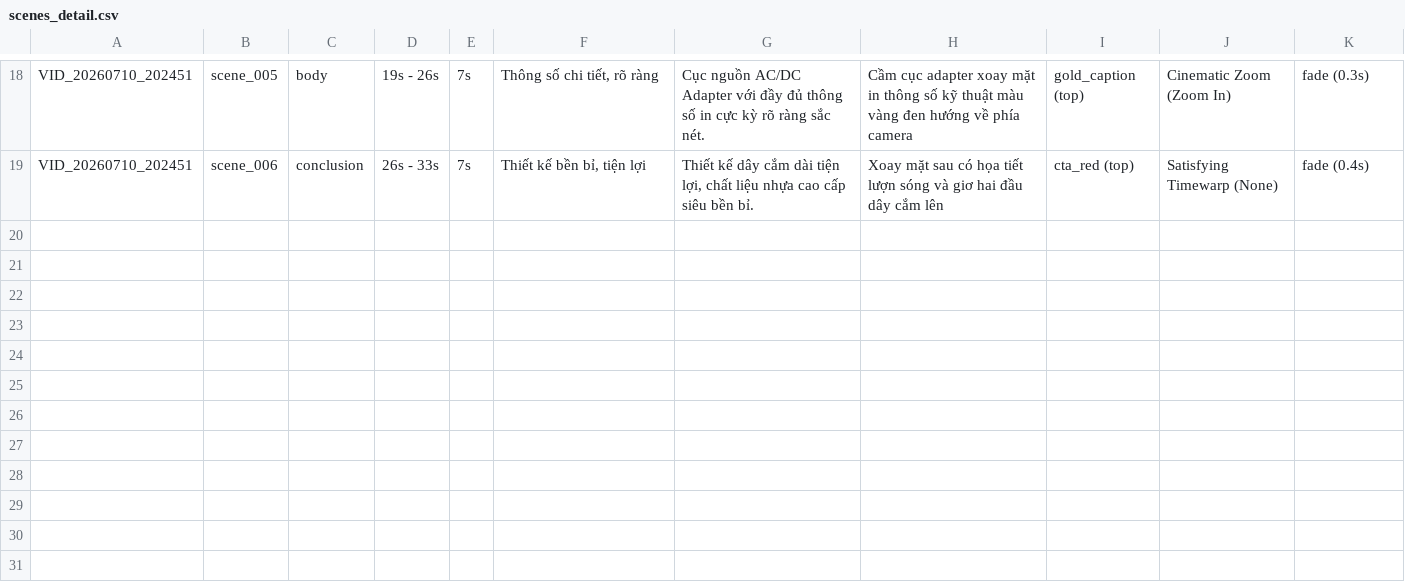
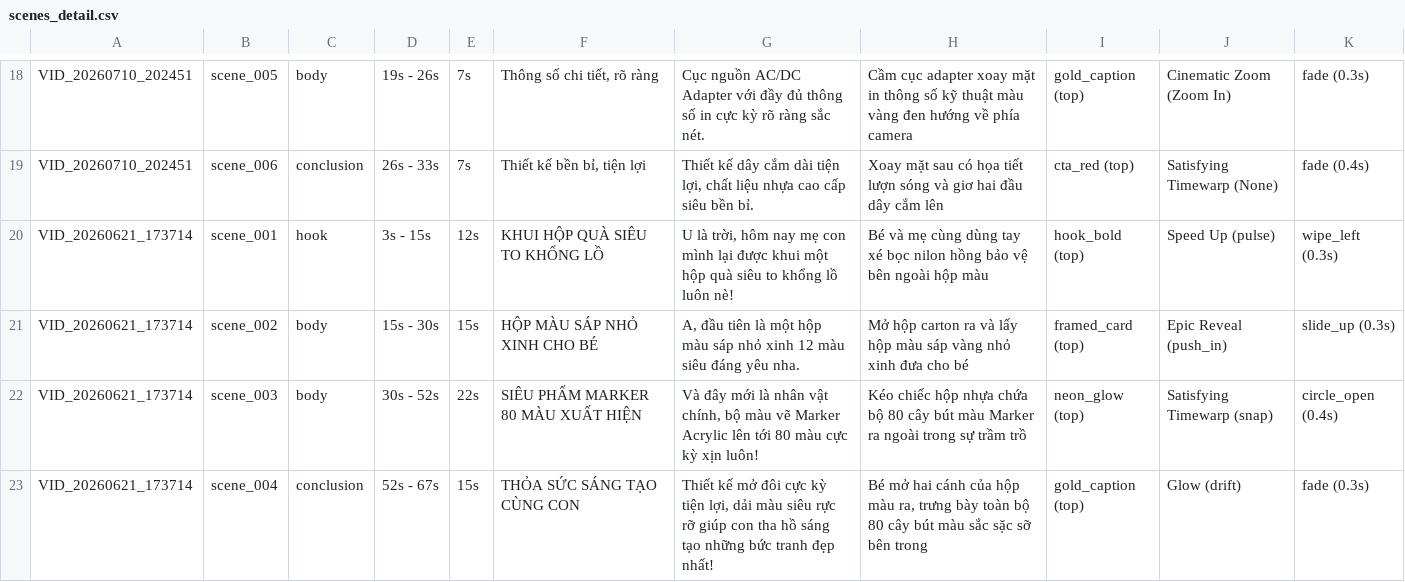
Before and after one commit to ltckha/Long2Short, a CSV file: renderer/output/sheets_backup/scenes_detail.csv, drawn as a sheet; only a part is shown, gaps mark what is left out; the diff names each change by its address in the sheet, - before the commit and + after, or states it on an @@ line.

```diff
--- a/renderer/output/sheets_backup/scenes_detail.csv
+++ b/renderer/output/sheets_backup/scenes_detail.csv
+row 20: VID_20260621_173714 | scene_001 | hook | 3s - 15s | 12s | KHUI HỘP QUÀ SIÊU TO KHỔNG LỒ | U là trời, hôm nay mẹ con mình lại được khui một hộp quà siêu to khổng lồ luôn nè! | Bé và mẹ cùng dùng tay xé bọc nilon hồng bảo vệ bên ngoài hộp màu | hook_bold (top) | Speed Up (pulse) | wipe_left (0.3s)
+row 21: VID_20260621_173714 | scene_002 | body | 15s - 30s | 15s | HỘP MÀU SÁP NHỎ XINH CHO BÉ | A, đầu tiên là một hộp màu sáp nhỏ xinh 12 màu siêu đáng yêu nha. | Mở hộp carton ra và lấy hộp màu sáp vàng nhỏ xinh đưa cho bé | framed_card (top) | Epic Reveal (push_in) | slide_up (0.3s)
+row 22: VID_20260621_173714 | scene_003 | body | 30s - 52s | 22s | SIÊU PHẨM MARKER 80 MÀU XUẤT HIỆN | Và đây mới là nhân vật chính, bộ màu vẽ Marker Acrylic lên tới 80 màu cực kỳ xịn luôn! | Kéo chiếc hộp nhựa chứa bộ 80 cây bút màu Marker ra ngoài trong sự trầm trồ | neon_glow (top) | Satisfying Timewarp (snap) | circle_open (0.4s)
+row 23: VID_20260621_173714 | scene_004 | conclusion | 52s - 67s | 15s | THỎA SỨC SÁNG TẠO CÙNG CON | Thiết kế mở đôi cực kỳ tiện lợi, dải màu siêu rực rỡ giúp con tha hồ sáng tạo những bức tranh đẹp nhất! | Bé mở hai cánh của hộp màu ra, trưng bày toàn bộ 80 cây bút màu sắc sặc sỡ bên trong | gold_caption (top) | Glow (drift) | fade (0.3s)
```
Also changed, not shown: renderer/output/sheets_backup/projects_tracker.csv, 1 other file.
